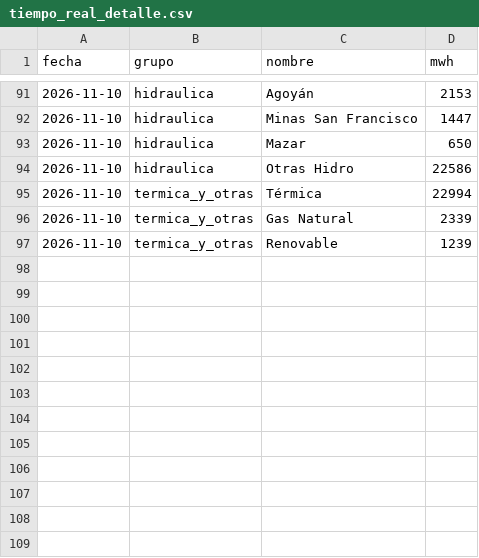
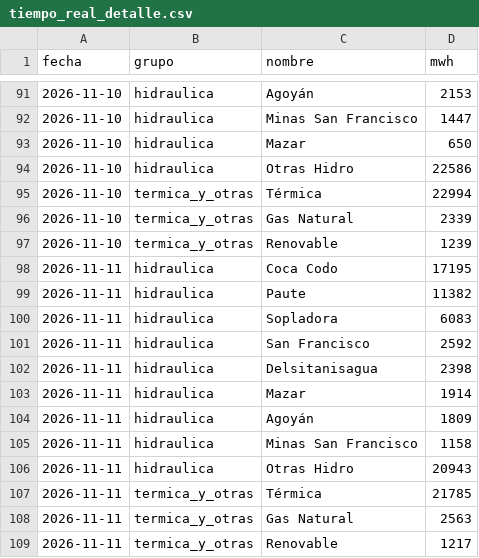
Before and after one commit to jp1309/cenace-operacion, a CSV file: data/tiempo_real_detalle.csv, drawn as a sheet; only a part is shown, gaps mark what is left out; the diff names each change by its address in the sheet, - before the commit and + after, or states it on an @@ line.

```diff
--- a/data/tiempo_real_detalle.csv
+++ b/data/tiempo_real_detalle.csv
+row 98: 2026-11-11 | hidraulica | Coca Codo | 17195
+row 99: 2026-11-11 | hidraulica | Paute | 11382
+row 100: 2026-11-11 | hidraulica | Sopladora | 6083
+row 101: 2026-11-11 | hidraulica | San Francisco | 2592
+row 102: 2026-11-11 | hidraulica | Delsitanisagua | 2398
+row 103: 2026-11-11 | hidraulica | Mazar | 1914
+row 104: 2026-11-11 | hidraulica | Agoyán | 1809
+row 105: 2026-11-11 | hidraulica | Minas San Francisco | 1158
+row 106: 2026-11-11 | hidraulica | Otras Hidro | 20943
+row 107: 2026-11-11 | termica_y_otras | Térmica | 21785
+row 108: 2026-11-11 | termica_y_otras | Gas Natural | 2563
+row 109: 2026-11-11 | termica_y_otras | Renovable | 1217
```
Also changed, not shown: data/tiempo_real_curva.csv, data/tiempo_real_resumen.csv.
